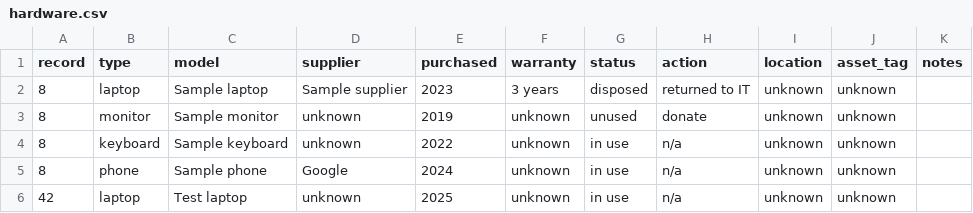
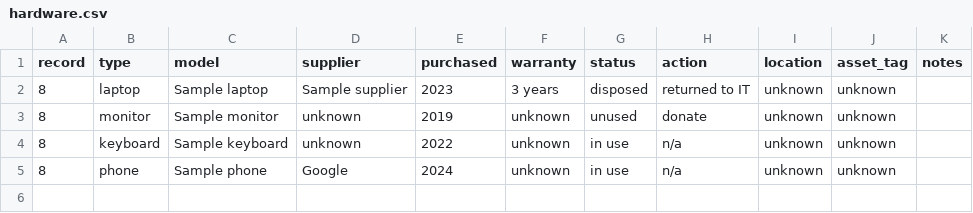
Before and after one commit to lochhh/greendisc-instance-test, a CSV file: data/hardware.csv, drawn as a sheet; the diff names each change by its address in the sheet, - before the commit and + after, or states it on an @@ line.

Commit message:
Remove test record #42's rows

```diff
--- a/data/hardware.csv
+++ b/data/hardware.csv
-row 6: 42 | laptop | Test laptop | unknown | 2025 | unknown | in use | n/a | unknown | unknown
```
